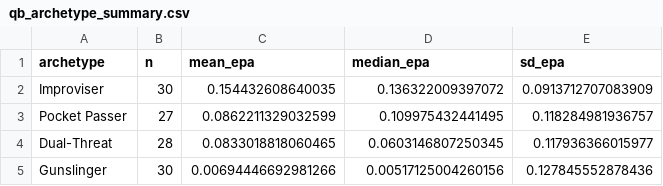
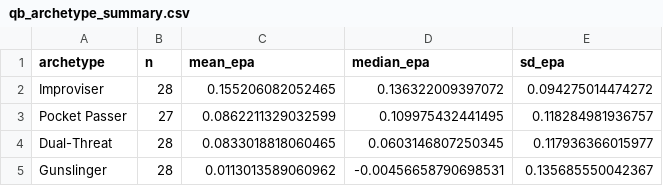
Before and after one commit to ashwinsubramaniam30/nfl-player-archetypes, a CSV file: output/qb_archetype_summary.csv, drawn as a sheet.

```diff
--- a/output/qb_archetype_summary.csv
+++ b/output/qb_archetype_summary.csv
@@ -1,5 +1,5 @@
 "archetype","n","mean_epa","median_epa","sd_epa"
-"Improviser",30,0.154432608640035,0.136322009397072,0.0913712707083909
+"Improviser",28,0.155206082052465,0.136322009397072,0.094275014474272
 "Pocket Passer",27,0.0862211329032599,0.109975432441495,0.118284981936757
 "Dual-Threat",28,0.0833018818060465,0.0603146807250345,0.117936366015977
-"Gunslinger",30,0.00694446692981266,0.00517125004260156,0.127845552878436
+"Gunslinger",28,0.0113013589060962,-0.00456658790698531,0.135685550042367
```
Also changed, not shown: output/qb_archetypes.csv, output/rb_archetype_summary.csv, 10 other files.
